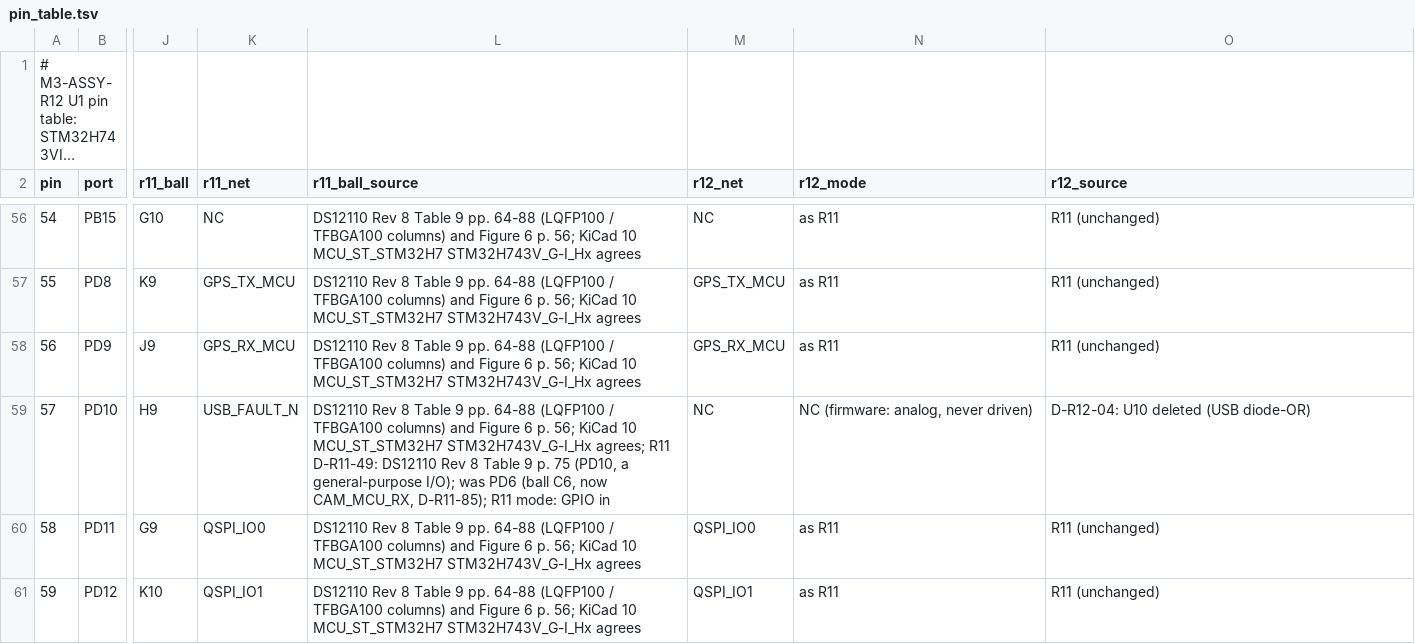
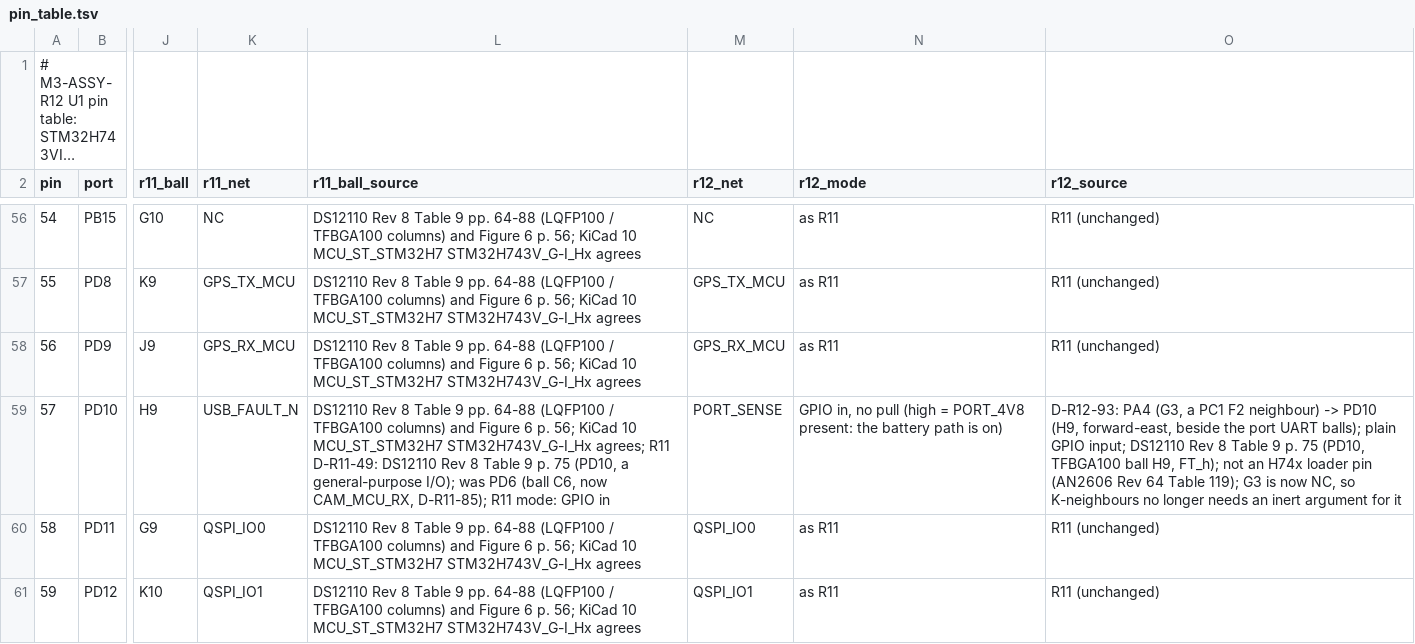
Before and after one commit to OAK-WJR/rocket-flight-computer, a TSV file: m3_design/r12/design/pin_table.tsv, drawn as a sheet; only a part is shown, gaps mark what is left out; long unchanged cells end in …; the diff covers the shown part only; the diff names each change by its address in the sheet, - before the commit and + after, or states it on an @@ line.

```diff
--- a/m3_design/r12/design/pin_table.tsv
+++ b/m3_design/r12/design/pin_table.tsv
-M59 (r12_net): NC
+M59 (r12_net): PORT_SENSE
-N59 (r12_mode): NC (firmware: analog, never driven)
+N59 (r12_mode): GPIO in, no pull (high = PORT_4V8 present: the battery path is on)
-O59 (r12_source): D-R12-04: U10 deleted (USB diode-OR)
+O59 (r12_source): D-R12-93: PA4 (G3, a PC1 F2 neighbour) -> PD10 (H9, forward-east, beside the port UART balls); plain GPIO input; DS12110 Rev 8 Table 9 p. 75 (PD10, TFBGA100 ball H9, FT_h); not an H74x loader pin (AN2606 Rev 64 Table 119); G3 is now NC, so K-neighbours no longer needs an inert argument for it
```
Also changed, not shown: 63 edited cells elsewhere in this file, m3_design/r12_place.tsv, m3_design/r12_planes.tsv, 16 other files.
